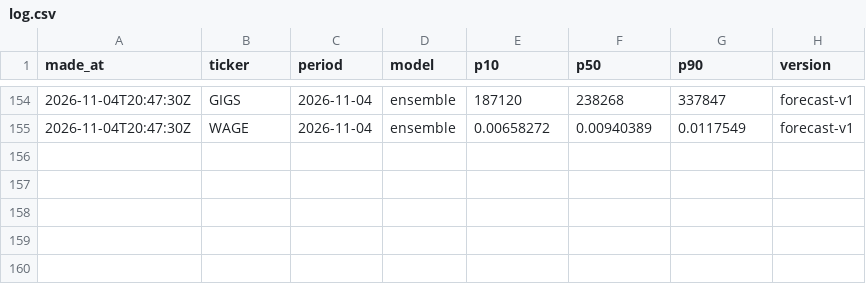
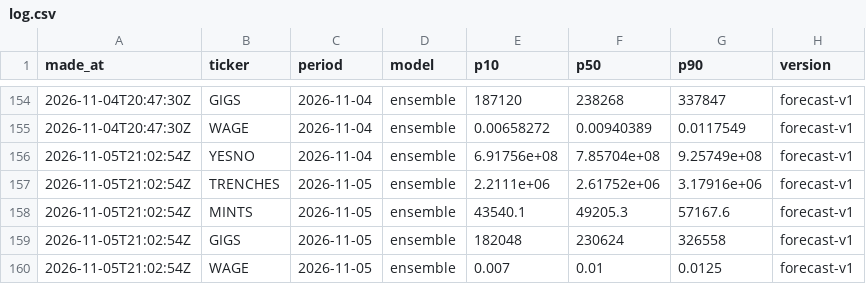
Before and after one commit to tickerzhq/tickerz-open, a CSV file: forecasts/log.csv, drawn as a sheet; only a part is shown, gaps mark what is left out; the diff names each change by its address in the sheet, - before the commit and + after, or states it on an @@ line.

```diff
--- a/forecasts/log.csv
+++ b/forecasts/log.csv
+row 156: 2026-11-05T21:02:54Z | YESNO | 2026-11-04 | ensemble | 6.91756e+08 | 7.85704e+08 | 9.25749e+08 | forecast-v1
+row 157: 2026-11-05T21:02:54Z | TRENCHES | 2026-11-05 | ensemble | 2.2111e+06 | 2.61752e+06 | 3.17916e+06 | forecast-v1
+row 158: 2026-11-05T21:02:54Z | MINTS | 2026-11-05 | ensemble | 43540.1 | 49205.3 | 57167.6 | forecast-v1
+row 159: 2026-11-05T21:02:54Z | GIGS | 2026-11-05 | ensemble | 182048 | 230624 | 326558 | forecast-v1
+row 160: 2026-11-05T21:02:54Z | WAGE | 2026-11-05 | ensemble | 0.007 | 0.01 | 0.0125 | forecast-v1
```
Also changed, not shown: forecasts/selection.csv, 1 other file.
